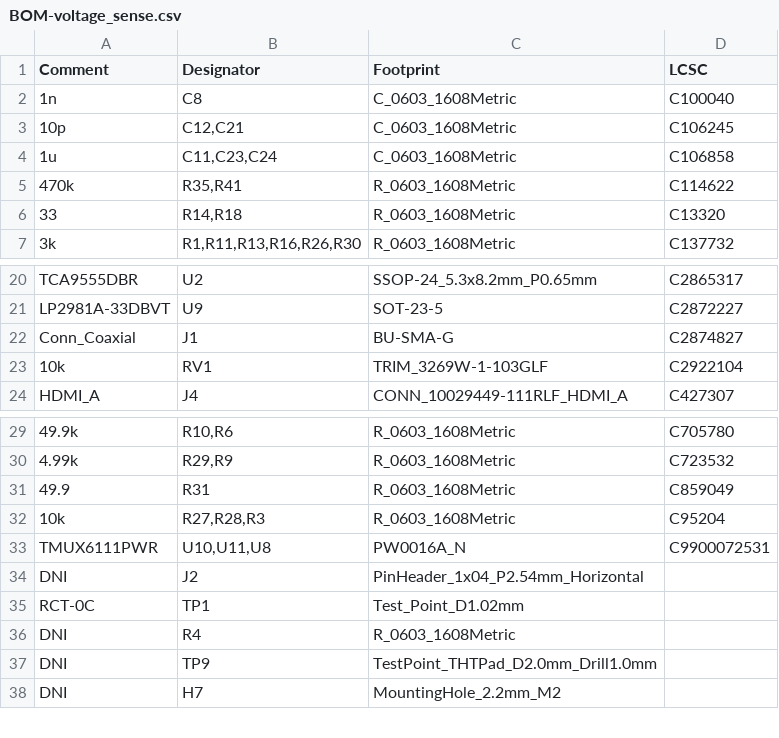
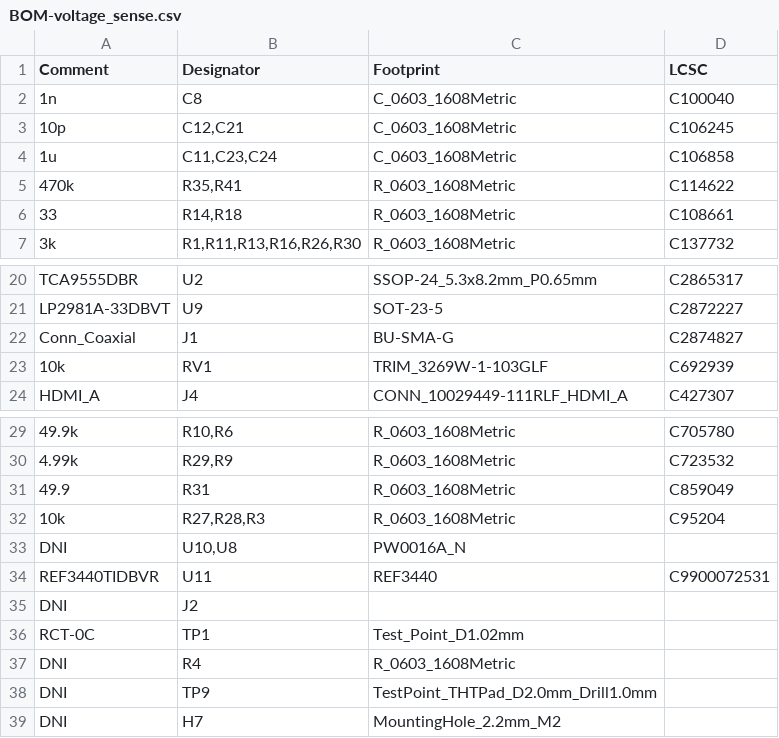
Before and after one commit to lucask07/covg_voltage_sense, a CSV file: jlcpcb/production_files/BOM-voltage_sense.csv, drawn as a sheet; only a part is shown, gaps mark what is left out; removed rows and columns are numbered as before the commit, all else as after; the diff names each change by its address in the sheet, - before the commit and + after, or states it on an @@ line.

Commit message:
add modified production files; schematic update by KiCAD version to 8.0.1

```diff
--- a/jlcpcb/production_files/BOM-voltage_sense.csv
+++ b/jlcpcb/production_files/BOM-voltage_sense.csv
-D6 (LCSC): C13320
+D6 (LCSC): C108661
-D23 (LCSC): C2922104
+D23 (LCSC): C692939
-row 33: TMUX6111PWR | U10,U11,U8 | PW0016A_N | C9900072531
+row 33: DNI | U10,U8 | PW0016A_N
+row 34: REF3440TIDBVR | U11 | REF3440 | C9900072531
-C35 (Footprint): PinHeader_1x04_P2.54mm_Horizontal
+C35 (Footprint): (empty)
```
Also changed, not shown: jlcpcb/production_files/CPL-voltage_sense.csv, 8 other files.
